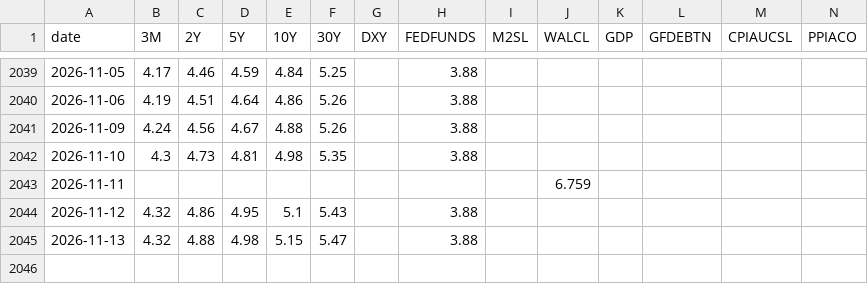
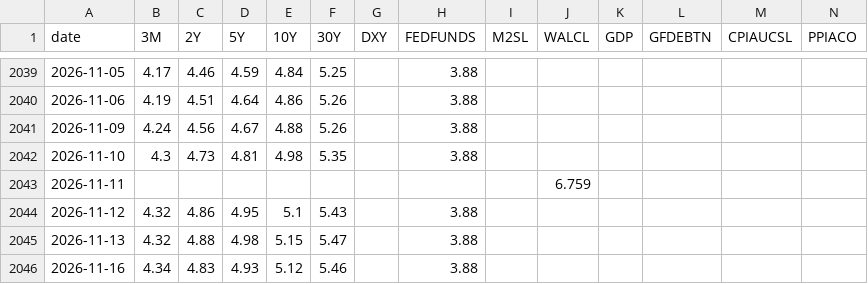
Before and after one commit to saikat-pundit/Josophy, a CSV file: data/yield_history.csv, drawn as a sheet; only a part is shown, gaps mark what is left out; rows hold the shown columns only; the diff names each change by its address in the sheet, - before the commit and + after, or states it on an @@ line.

```diff
--- a/data/yield_history.csv
+++ b/data/yield_history.csv
+row 2046: 2026-11-16 | 4.34 | 4.83 | 4.93 | 5.12 | 5.46 |  | 3.88
```
